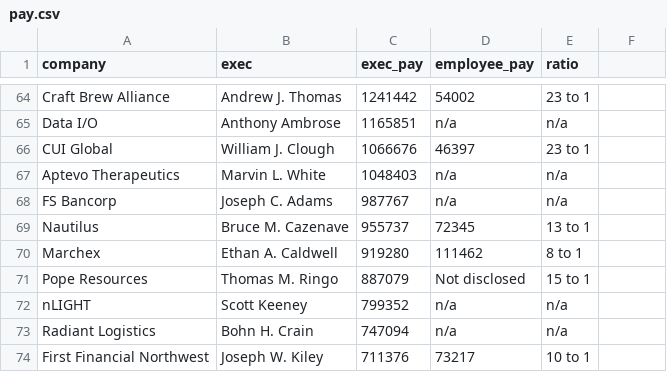
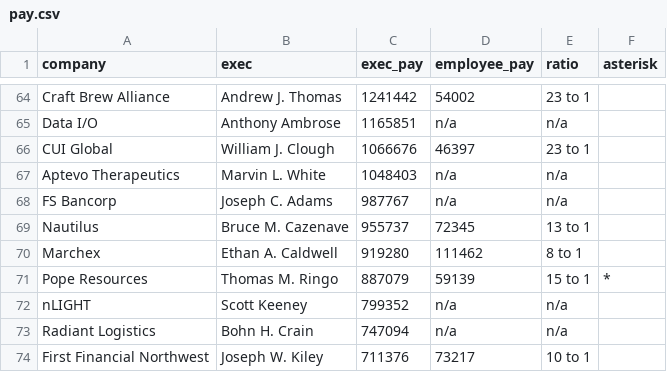
Before and after one commit to seattletimes/ceo-table-2018, a CSV file: data/pay.csv, drawn as a sheet; only a part is shown, gaps mark what is left out; the diff names each change by its address in the sheet, - before the commit and + after, or states it on an @@ line.

```diff
--- a/data/pay.csv
+++ b/data/pay.csv
-F1: (empty)
+F1: asterisk
-D71 (employee_pay): Not disclosed
+D71 (employee_pay): 59139
-F71 (asterisk): (empty)
+F71 (asterisk): *
```
Also changed, not shown: 4 other files.
